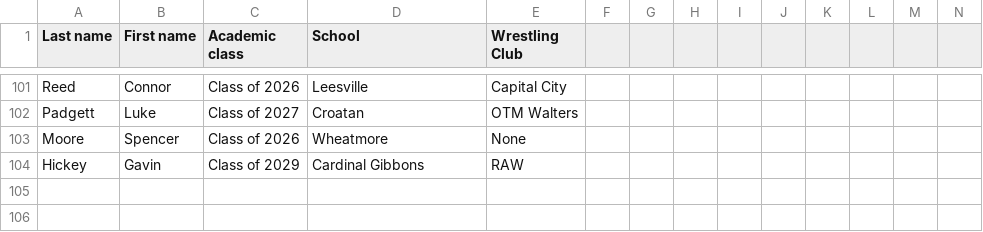
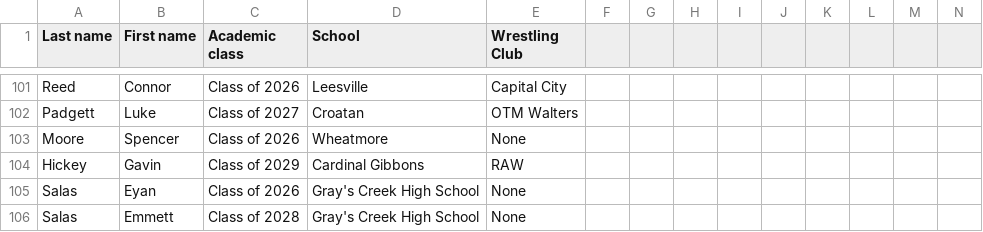
Before and after one commit to thehickeyclan/RecruitNC, a CSV file: scripts/data/spartan-ncu-athletes.csv, drawn as a sheet; only a part is shown, gaps mark what is left out; rows hold the shown columns only; the diff names each change by its address in the sheet, - before the commit and + after, or states it on an @@ line.

```diff
--- a/scripts/data/spartan-ncu-athletes.csv
+++ b/scripts/data/spartan-ncu-athletes.csv
+row 105: Salas | Eyan | Class of 2026 | Gray's Creek High School | None
+row 106: Salas | Emmett | Class of 2028 | Gray's Creek High School | None
```
Also changed, not shown: 8 other files.
